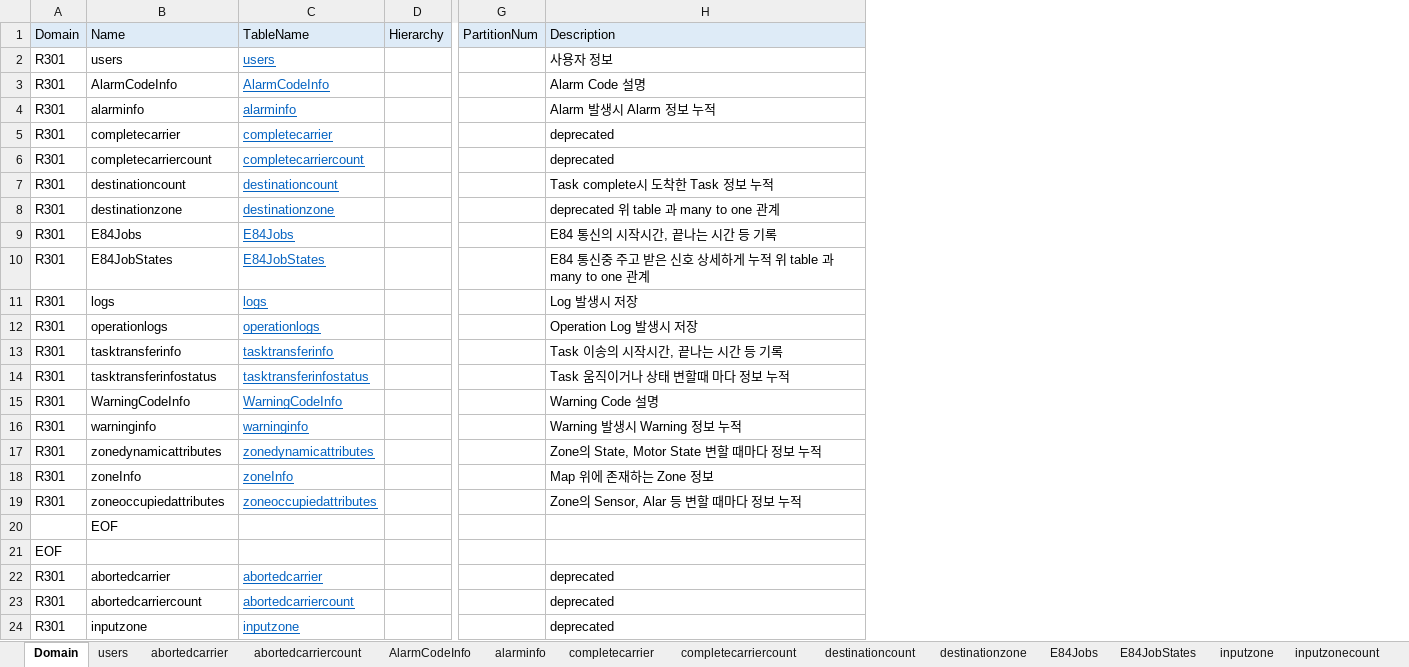
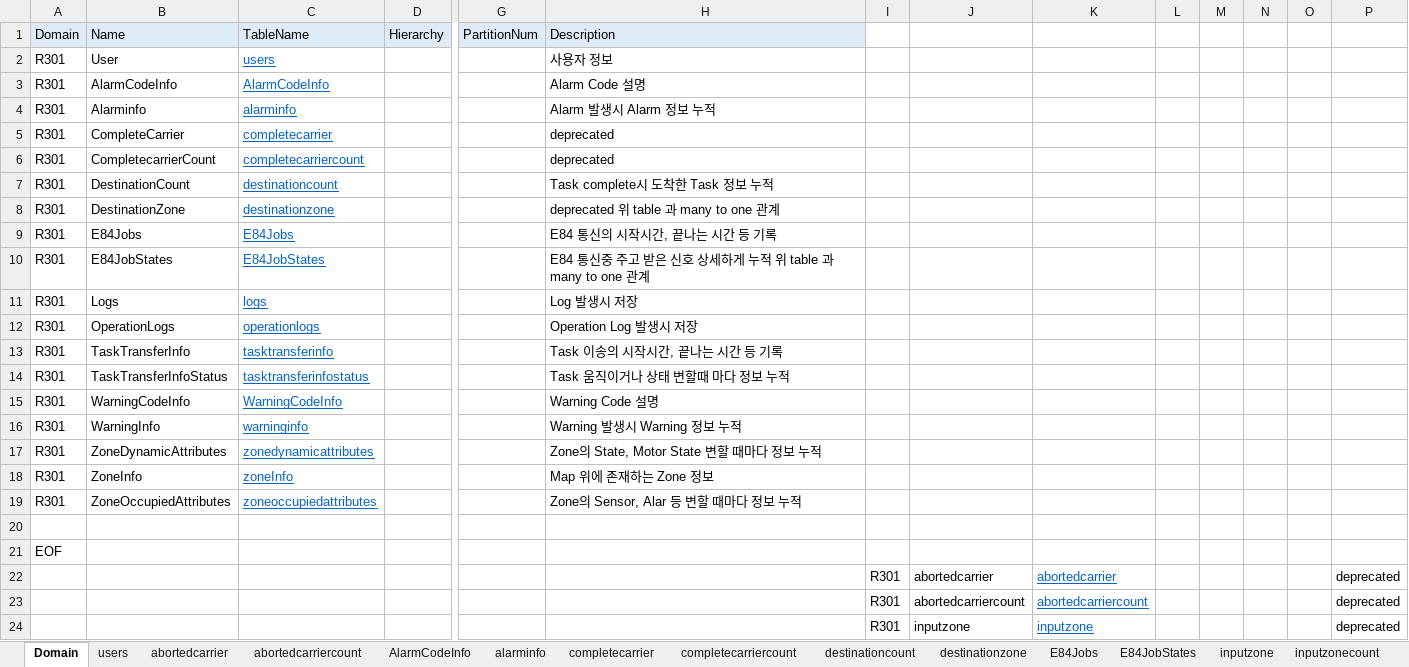
Before and after one commit to uiwwsw/monorepo-for-react, an Excel workbook: apps/conveyor/backend/sbin/R301.xlsx, sheet Domain, drawn as a sheet; only a part is shown, gaps mark what is left out; values as stored, in another font and other column widths than the file's, no borders; the diff covers the shown part only; the diff names each change by its address in the sheet, - before the commit and + after, or states it on an @@ line.

```diff
--- a/apps/conveyor/backend/sbin/R301.xlsx (sheet Domain)
+++ b/apps/conveyor/backend/sbin/R301.xlsx (sheet Domain)
+column I, rows 22-24: all R301
+column J, rows 22-24: abortedcarrier | abortedcarriercount | inputzone
+column K, rows 22-24: abortedcarrier | abortedcarriercount | inputzone
+column L, empty
+column M, empty
+column N, empty
+column O, empty
+column P, rows 22-24: all deprecated
-B2: users
+B2: User
-B4: alarminfo
+B4: Alarminfo
-B5: completecarrier
+B5: CompleteCarrier
-B6: completecarriercount
+B6: CompletecarrierCount
-B7: destinationcount
+B7: DestinationCount
-B8: destinationzone
+B8: DestinationZone
-B11: logs
+B11: Logs
-B12: operationlogs
+B12: OperationLogs
-B13: tasktransferinfo
+B13: TaskTransferInfo
-B14: tasktransferinfostatus
+B14: TaskTransferInfoStatus
-B16: warninginfo
+B16: WarningInfo
-B17: zonedynamicattributes
+B17: ZoneDynamicAttributes
-B18: zoneInfo
+B18: ZoneInfo
-B19: zoneoccupiedattributes
+B19: ZoneOccupiedAttributes
-B20: EOF
+B20: (empty)
-A22:A24: R301
+A22:A24: (empty)
-B22: abortedcarrier
+B22: (empty)
-C22: abortedcarrier
+C22: (empty)
-H22:H24: deprecated
+H22:H24: (empty)
-B23: abortedcarriercount
+B23: (empty)
-C23: abortedcarriercount
+C23: (empty)
-B24: inputzone
+B24: (empty)
-C24: inputzone
+C24: (empty)
```
Also changed, not shown: 4 edited cells elsewhere in this sheet, sheet users, 10 other files.
